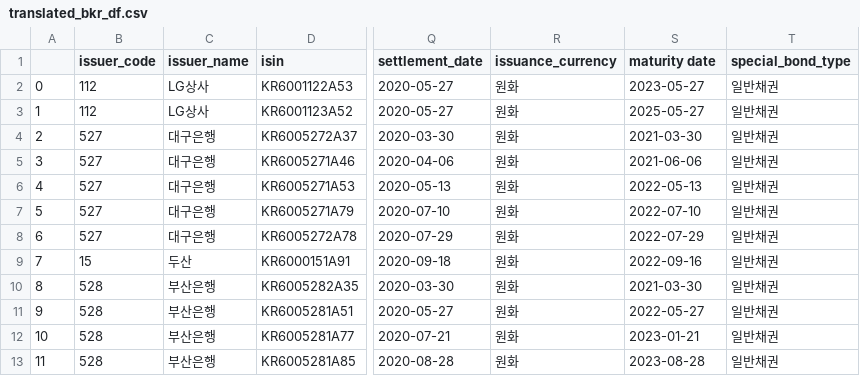
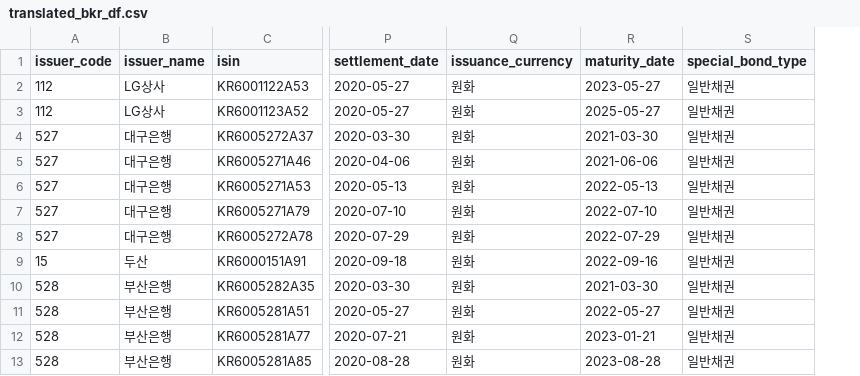
Before and after one commit to adaxiang-wk/kr_automation, a CSV file: data/translated_bkr_df.csv, drawn as a sheet; only a part is shown, gaps mark what is left out; removed rows and columns are numbered as before the commit, all else as after; the diff names each change by its address in the sheet, - before the commit and + after, or states it on an @@ line.

```diff
--- a/data/translated_bkr_df.csv
+++ b/data/translated_bkr_df.csv
-column A, rows 2-13: 0 | 1 | 2 | 3 | 4 | 5 | 6 | 7 | 8 | 9 | 10 | 11
-R1: maturity date
+R1: maturity_date
```
Also changed, not shown: 9 other files.
